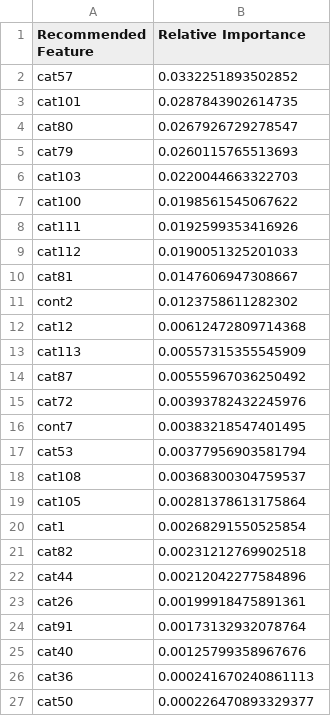
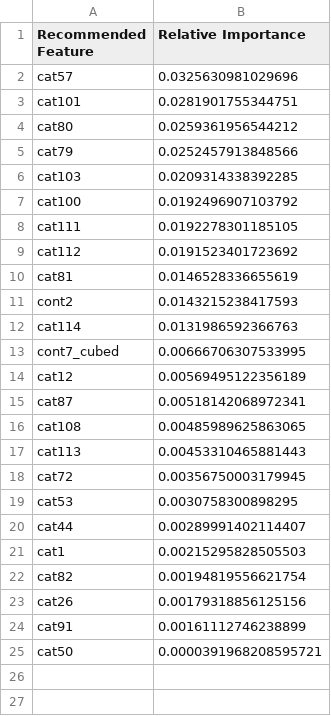
Before and after one commit to OlivierNDO/Rating_Functionality_R, a CSV file: feature_importance/feature_importance_output/recommended_features.csv, drawn as a sheet.

```diff
--- a/feature_importance/feature_importance_output/recommended_features.csv
+++ b/feature_importance/feature_importance_output/recommended_features.csv
@@ -1,27 +1,25 @@
 "Recommended Feature","Relative Importance"
-"cat57",0.0332251893502852
-"cat101",0.0287843902614735
-"cat80",0.0267926729278547
-"cat79",0.0260115765513693
-"cat103",0.0220044663322703
-"cat100",0.0198561545067622
-"cat111",0.0192599353416926
-"cat112",0.0190051325201033
-"cat81",0.0147606947308667
-"cont2",0.0123758611282302
-"cat12",0.00612472809714368
-"cat113",0.00557315355545909
-"cat87",0.00555967036250492
-"cat72",0.00393782432245976
-"cont7",0.00383218547401495
-"cat53",0.00377956903581794
-"cat108",0.00368300304759537
-"cat105",0.00281378613175864
-"cat1",0.00268291550525854
-"cat82",0.00231212769902518
-"cat44",0.00212042277584896
-"cat26",0.00199918475891361
-"cat91",0.00173132932078764
-"cat40",0.00125799358967676
-"cat36",0.000241670240861113
-"cat50",0.000226470893329377
+"cat57",0.0325630981029696
+"cat101",0.0281901755344751
+"cat80",0.0259361956544212
+"cat79",0.0252457913848566
+"cat103",0.0209314338392285
+"cat100",0.0192496907103792
+"cat111",0.0192278301185105
+"cat112",0.0191523401723692
+"cat81",0.0146528336655619
+"cont2",0.0143215238417593
+"cat114",0.0131986592366763
+"cont7_cubed",0.00666706307533995
+"cat12",0.00569495122356189
+"cat87",0.00518142068972341
+"cat108",0.00485989625863065
+"cat113",0.00453310465881443
+"cat72",0.00356750003179945
+"cat53",0.0030758300898295
+"cat44",0.00289991402114407
+"cat1",0.00215295828505503
+"cat82",0.00194819556621754
+"cat26",0.00179318856125156
+"cat91",0.00161112746238899
+"cat50",0.0000391968208595721
```
Also changed, not shown: feature_importance/feature_importance_output/alpha_lambda_grid_search.csv, 5 other files.
